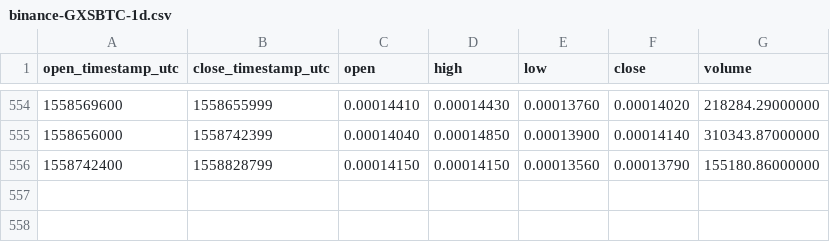
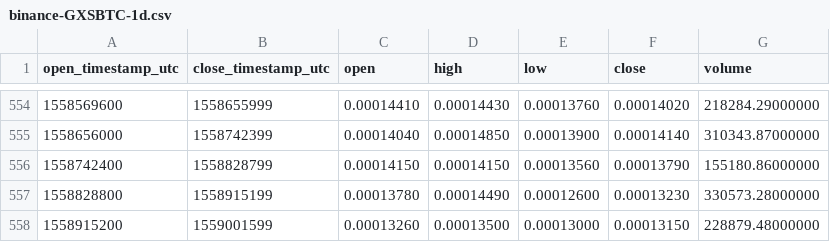
Before and after one commit to cryptobigbro/binance-GXSBTC, a CSV file: binance-GXSBTC-1d.csv, drawn as a sheet; only a part is shown, gaps mark what is left out; the diff names each change by its address in the sheet, - before the commit and + after, or states it on an @@ line.

Commit message:
Update OHLCV data.

```diff
--- a/binance-GXSBTC-1d.csv
+++ b/binance-GXSBTC-1d.csv
+row 557: 1558828800 | 1558915199 | 0.00013780 | 0.00014490 | 0.00012600 | 0.00013230 | 330573.28000000
+row 558: 1558915200 | 1559001599 | 0.00013260 | 0.00013500 | 0.00013000 | 0.00013150 | 228879.48000000
```
Also changed, not shown: 1 other file.
